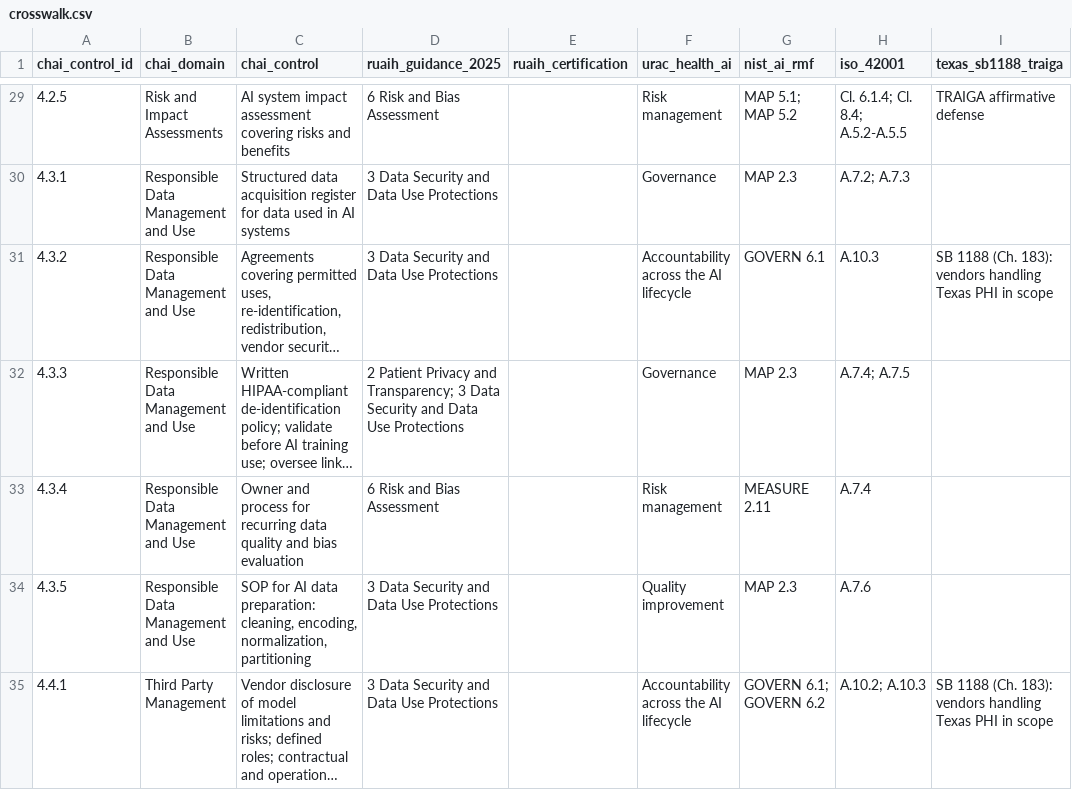
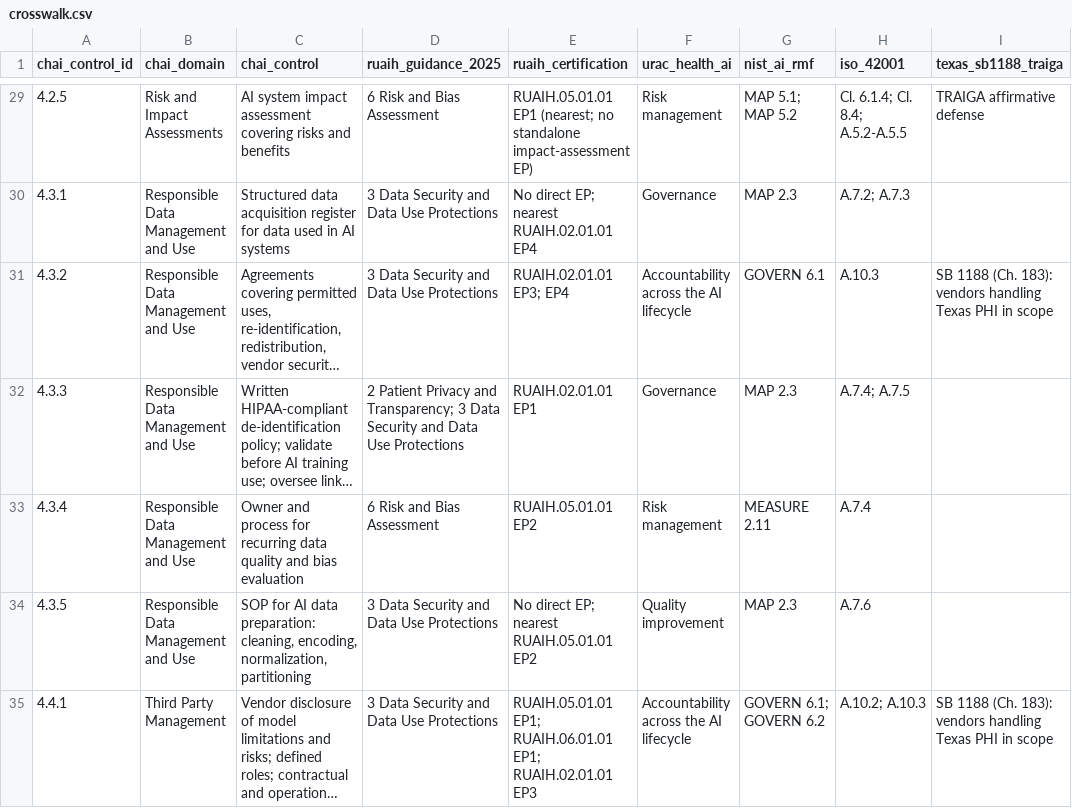
Before and after one commit to certavon/health-ai-assurance-kit, a CSV file: crosswalk/crosswalk.csv, drawn as a sheet; only a part is shown, gaps mark what is left out; long unchanged cells end in …; the diff covers the shown part only; the diff names each change by its address in the sheet, - before the commit and + after, or states it on an @@ line.

```diff
--- a/crosswalk/crosswalk.csv
+++ b/crosswalk/crosswalk.csv
-E29 (ruaih_certification): (empty)
+E29 (ruaih_certification): RUAIH.05.01.01 EP1 (nearest; no standalone impact-assessment EP)
-E30 (ruaih_certification): (empty)
+E30 (ruaih_certification): No direct EP; nearest RUAIH.02.01.01 EP4
-E31 (ruaih_certification): (empty)
+E31 (ruaih_certification): RUAIH.02.01.01 EP3; EP4
-E32 (ruaih_certification): (empty)
+E32 (ruaih_certification): RUAIH.02.01.01 EP1
-E33 (ruaih_certification): (empty)
+E33 (ruaih_certification): RUAIH.05.01.01 EP2
-E34 (ruaih_certification): (empty)
+E34 (ruaih_certification): No direct EP; nearest RUAIH.05.01.01 EP2
-E35 (ruaih_certification): (empty)
+E35 (ruaih_certification): RUAIH.05.01.01 EP1; RUAIH.06.01.01 EP1; RUAIH.02.01.01 EP3
```
Also changed, not shown: 33 edited cells elsewhere in this file, crosswalk/verification.csv, 6 other files.
